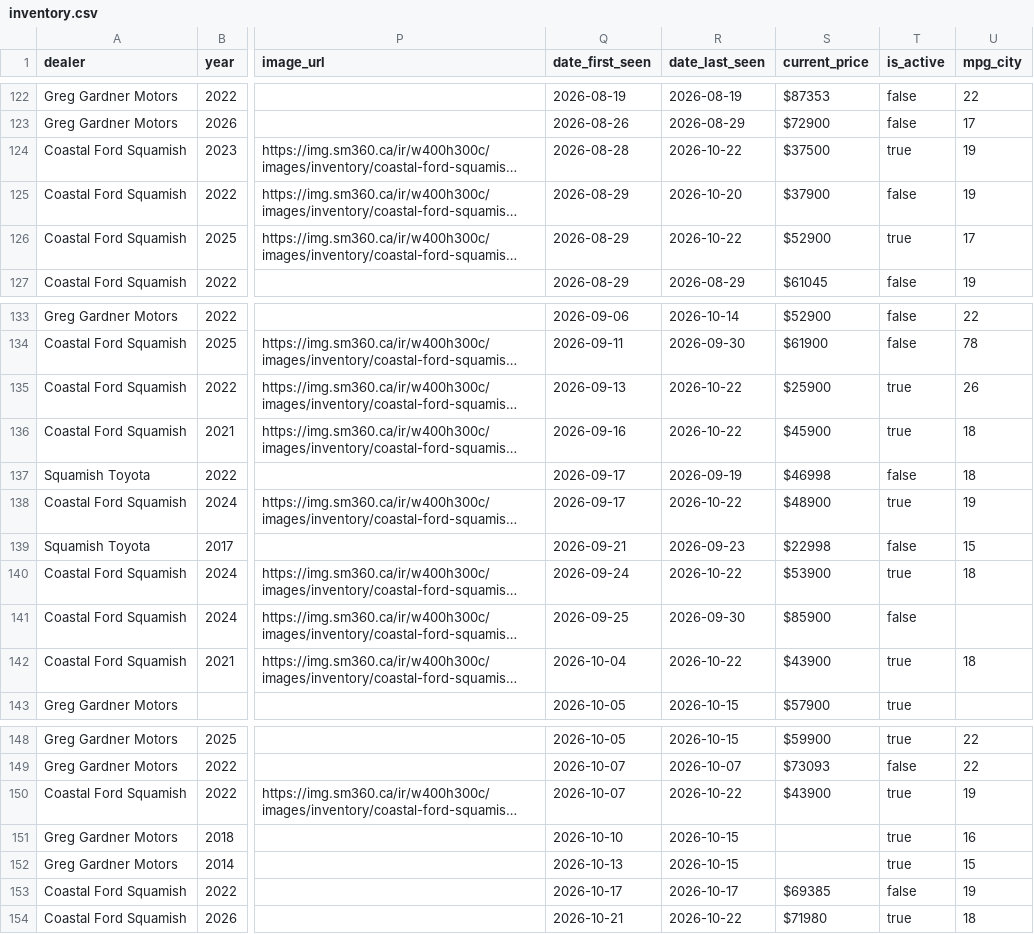
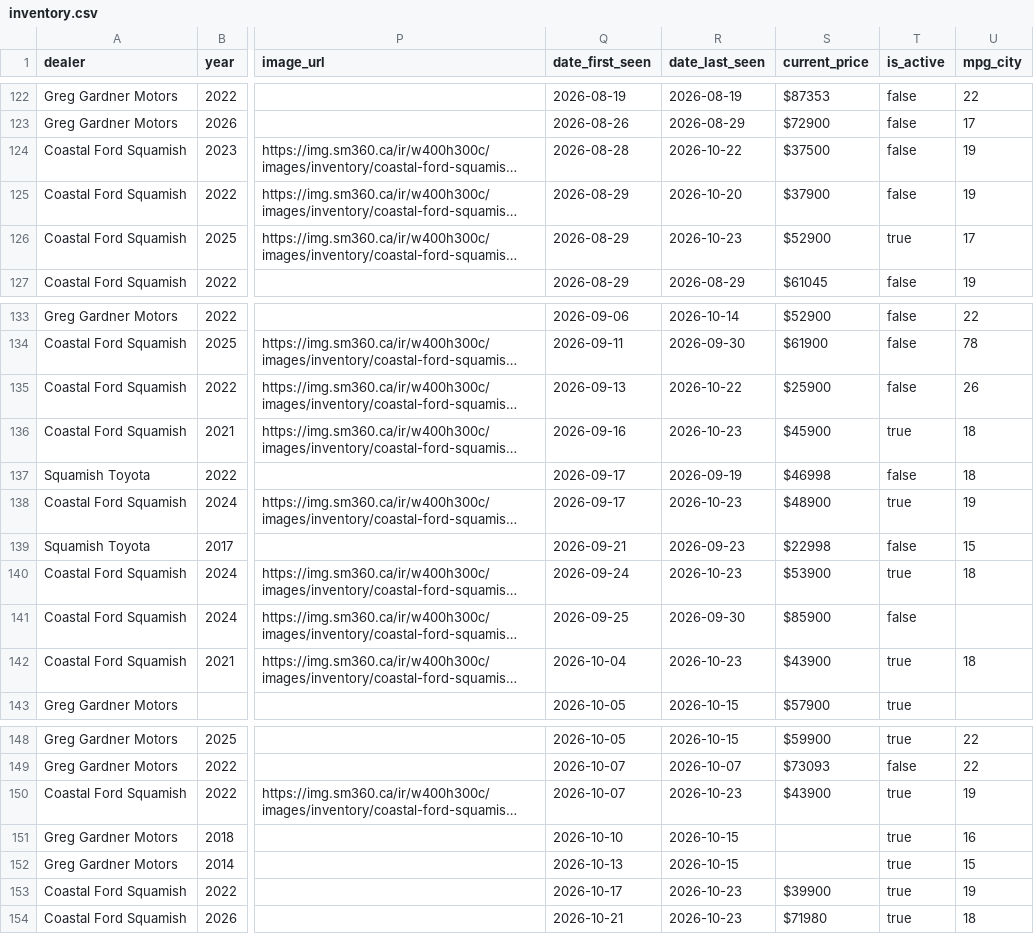
Before and after one commit to wilrocks79/truck-tracker, a CSV file: data/inventory.csv, drawn as a sheet; only a part is shown, gaps mark what is left out; long unchanged cells end in …; the diff names each change by its address in the sheet, - before the commit and + after, or states it on an @@ line.

```diff
--- a/data/inventory.csv
+++ b/data/inventory.csv
-T124 (is_active): true
+T124 (is_active): false
-R126 (date_last_seen): 2026-10-22
+R126 (date_last_seen): 2026-10-23
-T135 (is_active): true
+T135 (is_active): false
-R136 (date_last_seen): 2026-10-22
+R136 (date_last_seen): 2026-10-23
-R138 (date_last_seen): 2026-10-22
+R138 (date_last_seen): 2026-10-23
-R140 (date_last_seen): 2026-10-22
+R140 (date_last_seen): 2026-10-23
-R142 (date_last_seen): 2026-10-22
+R142 (date_last_seen): 2026-10-23
-R150 (date_last_seen): 2026-10-22
+R150 (date_last_seen): 2026-10-23
-R153 (date_last_seen): 2026-10-17
+R153 (date_last_seen): 2026-10-23
-S153 (current_price): $69385
+S153 (current_price): $39900
-T153 (is_active): false
+T153 (is_active): true
-R154 (date_last_seen): 2026-10-22
+R154 (date_last_seen): 2026-10-23
```
Also changed, not shown: data/price_history.csv, 1 other file.
